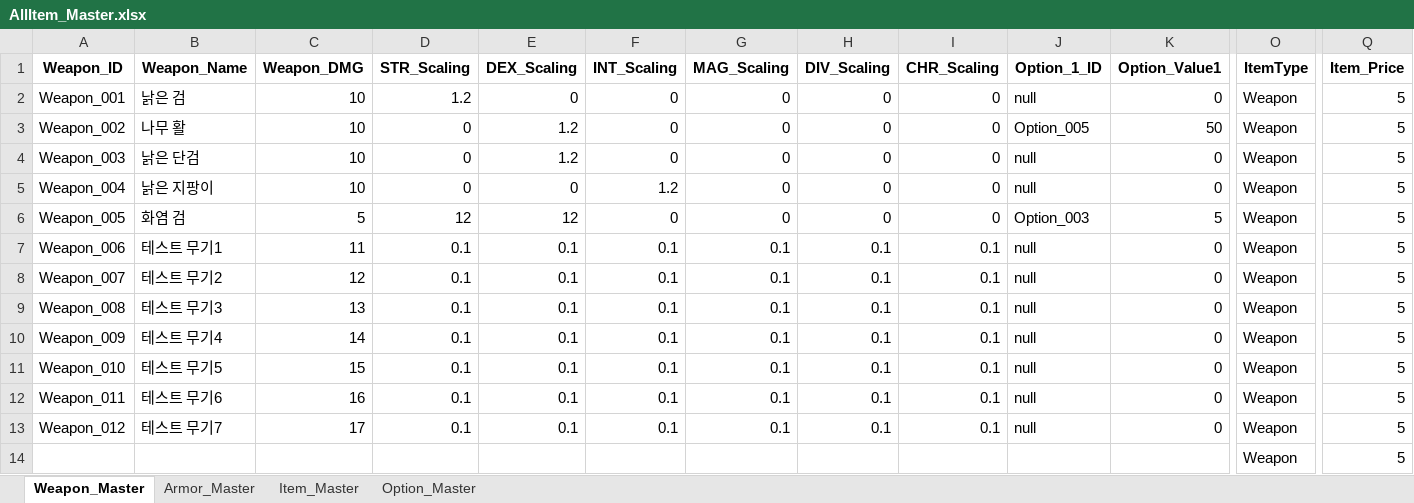
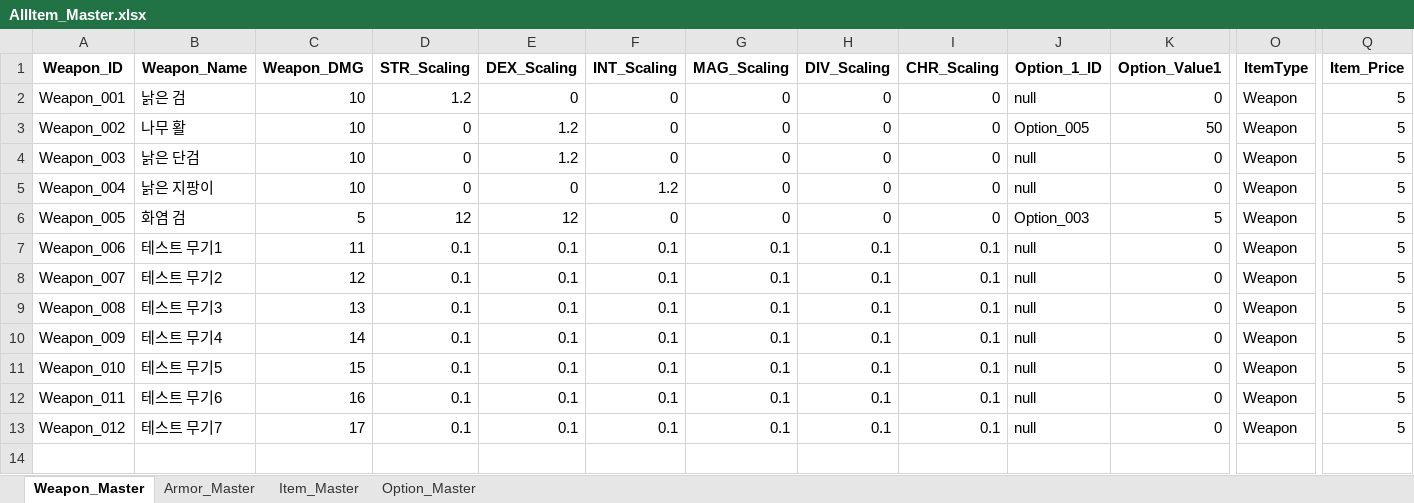
Before and after one commit to SoyCkicken/Adventure, an Excel workbook: JsonFile/Assets/ExcelFiles/AllItem_Master.xlsx, sheet Weapon_Master, drawn as a sheet; only a part is shown, gaps mark what is left out; values as stored, in another font and other column widths than the file's, no borders; rows hold the shown columns only; the diff names each change by its address in the sheet, - before the commit and + after, or states it on an @@ line.

```diff
--- a/JsonFile/Assets/ExcelFiles/AllItem_Master.xlsx (sheet Weapon_Master)
+++ b/JsonFile/Assets/ExcelFiles/AllItem_Master.xlsx (sheet Weapon_Master)
-row 14:  |  |  |  |  |  |  |  |  |  |  | Weapon | 5
```
Also changed, not shown: JsonFile/Assets/ExcelFiles/TRPG_EventScriptData.xlsx, JsonFile/Assets/ExcelFiles/TRPG_ScriptData.xlsx, 12 other files.
